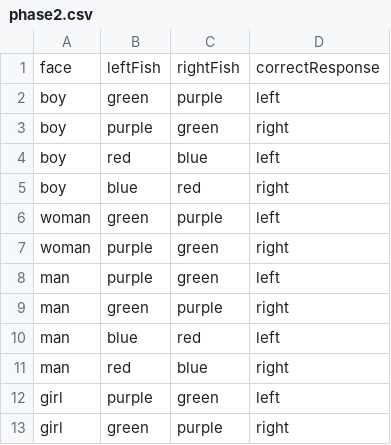
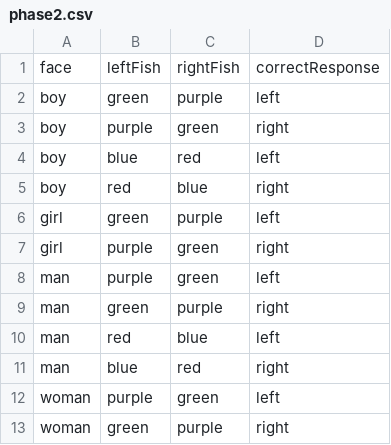
Before and after one commit to jlmojicaperez/GluckLab, a CSV file: fish15/experimentFiles/phase2.csv, drawn as a sheet.

```diff
--- a/fish15/experimentFiles/phase2.csv
+++ b/fish15/experimentFiles/phase2.csv
@@ -3,11 +3,11 @@
 "boy","purple","green","right"
-"boy","red","blue","left"
-"boy","blue","red","right"
-"woman","green","purple","left"
-"woman","purple","green","right"
+"boy","blue","red","left"
+"boy","red","blue","right"
+"girl","green","purple","left"
+"girl","purple","green","right"
 "man","purple","green","left"
 "man","green","purple","right"
-"man","blue","red","left"
-"man","red","blue","right"
-"girl","purple","green","left"
-"girl","green","purple","right"
+"man","red","blue","left"
+"man","blue","red","right"
+"woman","purple","green","left"
+"woman","green","purple","right"
```
Also changed, not shown: charts/experiment_files/training.csv, fish15/experimentFiles/phase1.csv, 23 other files.
